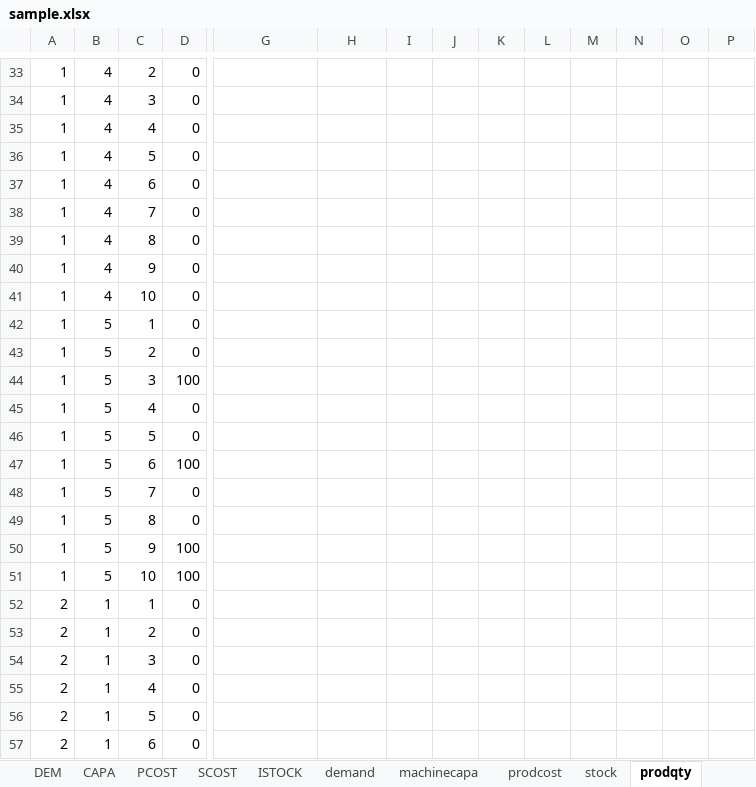
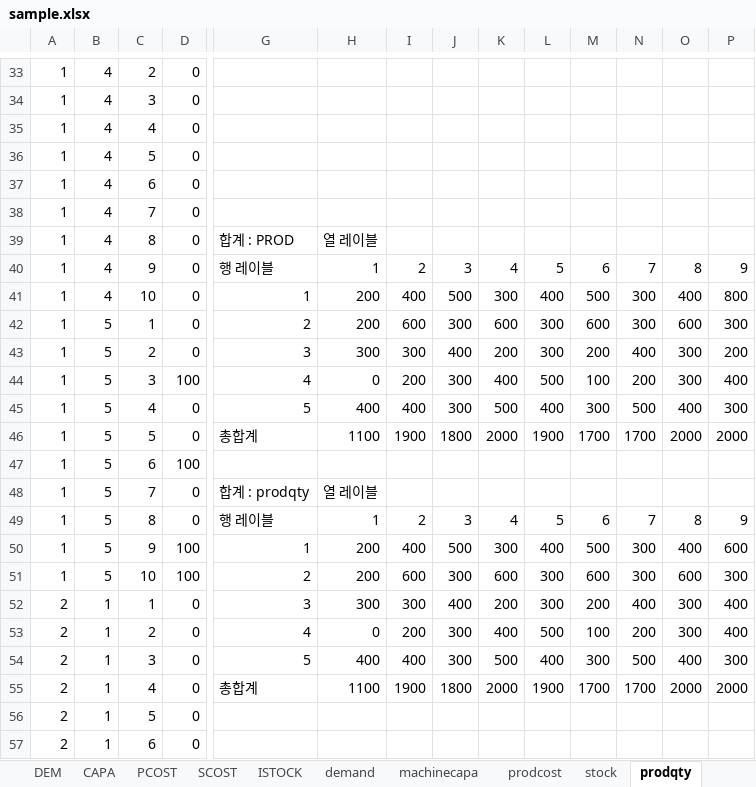
Before and after one commit to yeunkyungnam/optimize, an Excel workbook: advanced/sample.xlsx, sheet prodqty, drawn as a sheet; only a part is shown, gaps mark what is left out; values as stored, in another font and other column widths than the file's, no borders; charts and pictures not drawn; removed rows and columns are numbered as before the commit, all else as after; rows hold the shown columns only; the diff covers the shown part only; the diff names each change by its address in the sheet, - before the commit and + after, or states it on an @@ line.

```diff
--- a/advanced/sample.xlsx (sheet prodqty)
+++ b/advanced/sample.xlsx (sheet prodqty)
-G39: (empty)
+G39: 합계 : PROD
-H39: (empty)
+H39: 열 레이블
-row 40: 1 | 4 | 9 | 0
-row 41: 1 | 4 | 10 | 0
-row 42: 1 | 5 | 1 | 0
-row 43: 1 | 5 | 2 | 0
-row 44: 1 | 5 | 3 | 100
-row 45: 1 | 5 | 4 | 0
-row 46: 1 | 5 | 5 | 0
+row 40: 1 | 4 | 9 | 0 | 행 레이블 | 1 | 2 | 3 | 4 | 5 | 6 | 7 | 8 | 9
+row 41: 1 | 4 | 10 | 0 | 1 | 200 | 400 | 500 | 300 | 400 | 500 | 300 | 400 | 800
+row 42: 1 | 5 | 1 | 0 | 2 | 200 | 600 | 300 | 600 | 300 | 600 | 300 | 600 | 300
+row 43: 1 | 5 | 2 | 0 | 3 | 300 | 300 | 400 | 200 | 300 | 200 | 400 | 300 | 200
+row 44: 1 | 5 | 3 | 100 | 4 | 0 | 200 | 300 | 400 | 500 | 100 | 200 | 300 | 400
+row 45: 1 | 5 | 4 | 0 | 5 | 400 | 400 | 300 | 500 | 400 | 300 | 500 | 400 | 300
+row 46: 1 | 5 | 5 | 0 | 총합계 | 1100 | 1900 | 1800 | 2000 | 1900 | 1700 | 1700 | 2000 | 2000
-G48: (empty)
+G48: 합계 : prodqty
-H48: (empty)
+H48: 열 레이블
-row 49: 1 | 5 | 8 | 0
-row 50: 1 | 5 | 9 | 100
-row 51: 1 | 5 | 10 | 100
-row 52: 2 | 1 | 1 | 0
-row 53: 2 | 1 | 2 | 0
-row 54: 2 | 1 | 3 | 0
-row 55: 2 | 1 | 4 | 0
+row 49: 1 | 5 | 8 | 0 | 행 레이블 | 1 | 2 | 3 | 4 | 5 | 6 | 7 | 8 | 9
+row 50: 1 | 5 | 9 | 100 | 1 | 200 | 400 | 500 | 300 | 400 | 500 | 300 | 400 | 600
+row 51: 1 | 5 | 10 | 100 | 2 | 200 | 600 | 300 | 600 | 300 | 600 | 300 | 600 | 300
+row 52: 2 | 1 | 1 | 0 | 3 | 300 | 300 | 400 | 200 | 300 | 200 | 400 | 300 | 400
+row 53: 2 | 1 | 2 | 0 | 4 | 0 | 200 | 300 | 400 | 500 | 100 | 200 | 300 | 400
+row 54: 2 | 1 | 3 | 0 | 5 | 400 | 400 | 300 | 500 | 400 | 300 | 500 | 400 | 300
+row 55: 2 | 1 | 4 | 0 | 총합계 | 1100 | 1900 | 1800 | 2000 | 1900 | 1700 | 1700 | 2000 | 2000
```
Also changed, not shown: 10 added rows, 10 removed rows, 24 edited cells and cell formats elsewhere in this sheet, sheet storeqty, sheet overview, other sheet tabs, charts or pictures, 8 other files.
